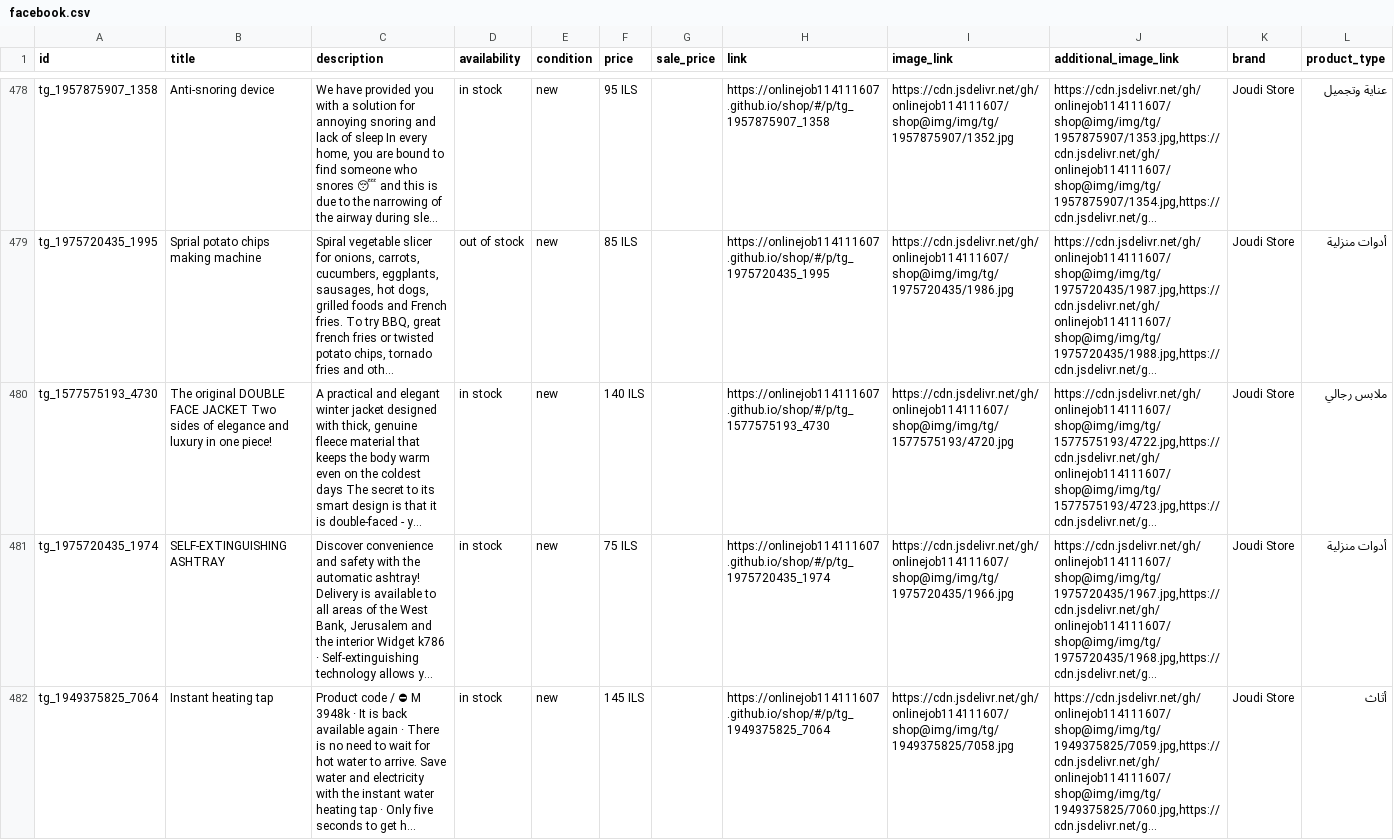
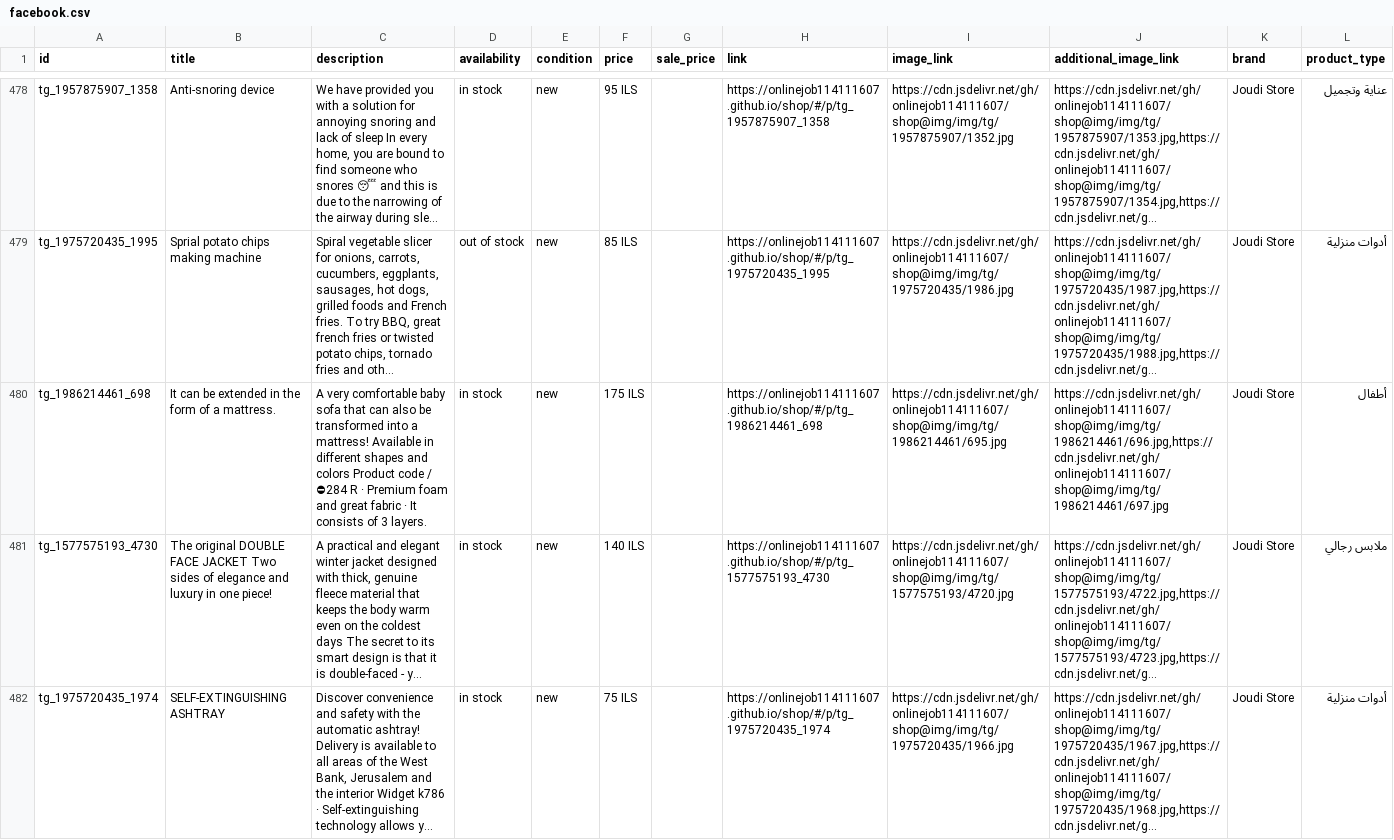
Before and after one commit to onlinejob114111607/shop, a CSV file: feeds/facebook.csv, drawn as a sheet; only a part is shown, gaps mark what is left out; the shorter side is filled out with more unchanged rows; long unchanged cells end in …; the diff covers the shown part only; the diff names each change by its address in the sheet, - before the commit and + after, or states it on an @@ line.

Commit message:
كتالوج فيسبوك

```diff
--- a/feeds/facebook.csv
+++ b/feeds/facebook.csv
+row 480: tg_1986214461_698 | It can be extended in the form of a mattress. | A very comfortable baby sofa that can also be transformed into a mattress! Available in different shapes and colors Product code / ⛔284 R · Premium foam and great fabric · It consists of 3 layers. | in stock | new | 175 ILS |  | https://onlinejob114111607.github.io/shop/#/p/tg_1986214461_698 | https://cdn.jsdelivr.net/gh/onlinejob114111607/shop@img/img/tg/1986214461/695.jpg | https://cdn.jsdelivr.net/gh/onlinejob114111607/shop@img/img/tg/1986214461/696.jpg,https://cdn.jsdelivr.net/gh/onlinejob114111607/shop@img/img/tg/1986214461/697.jpg | Joudi Store | أطفال
```
Also changed, not shown: 8 edited cells elsewhere in this file.
